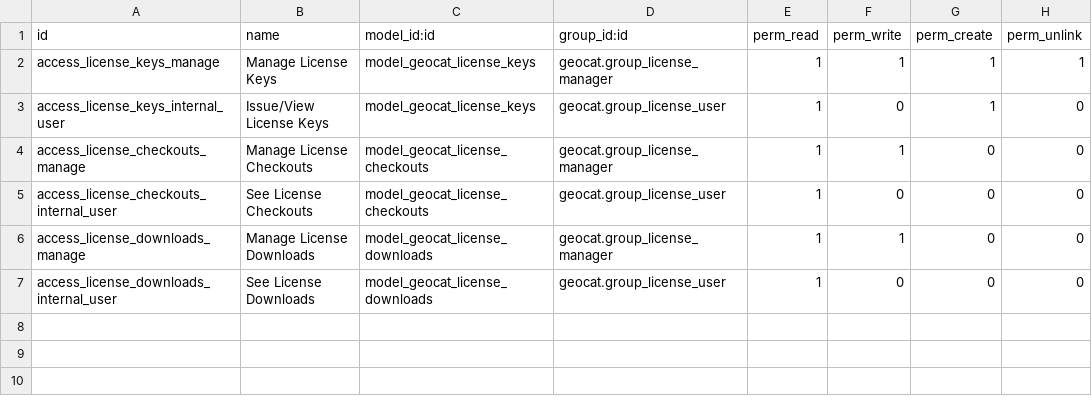
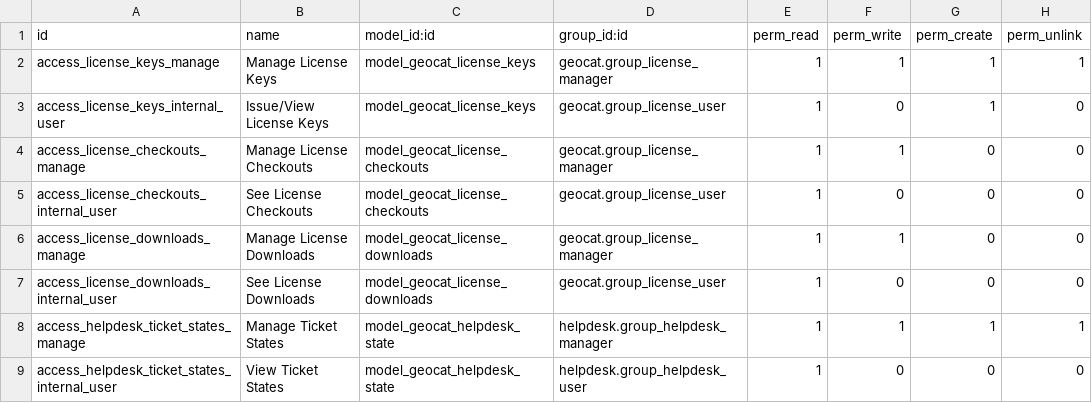
Before and after one commit to GeoCat/odoo, a CSV file: geocat/security/ir.model.access.csv, drawn as a sheet; the diff names each change by its address in the sheet, - before the commit and + after, or states it on an @@ line.

Commit message:
Massive helpdesk ticket overhaul

```diff
--- a/geocat/security/ir.model.access.csv
+++ b/geocat/security/ir.model.access.csv
+row 8: access_helpdesk_ticket_states_manage | Manage Ticket States | model_geocat_helpdesk_state | helpdesk.group_helpdesk_manager | 1 | 1 | 1 | 1
+row 9: access_helpdesk_ticket_states_internal_user | View Ticket States | model_geocat_helpdesk_state | helpdesk.group_helpdesk_user | 1 | 0 | 0 | 0
```
Also changed, not shown: 15 other files.
